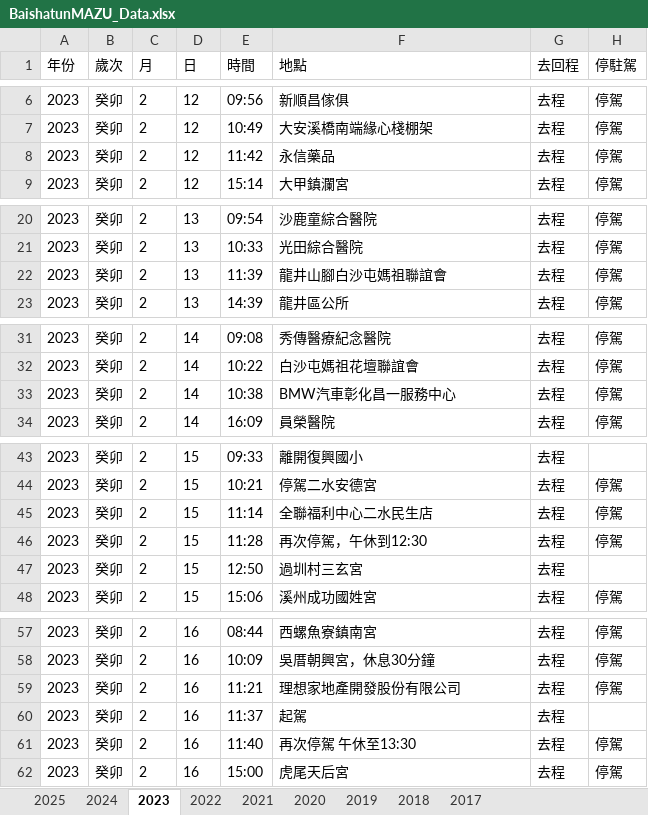
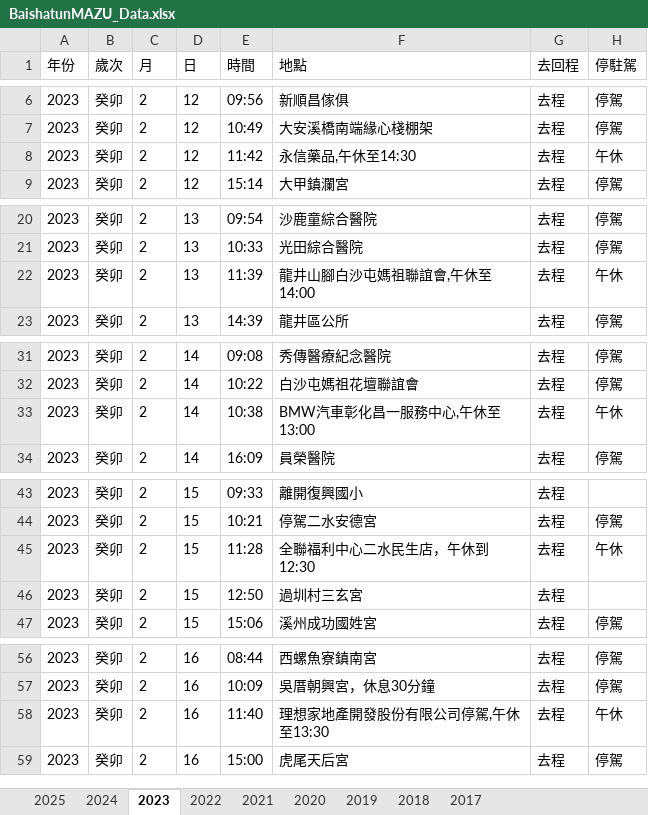
Before and after one commit to suptuchstop/mazu--cloud, an Excel workbook: BaishatunMAZU_Data.xlsx, sheet 2023, drawn as a sheet; only a part is shown, gaps mark what is left out; values as stored, in another font and other column widths than the file's, no borders; removed rows and columns are numbered as before the commit, all else as after; the diff covers the shown part only; the diff names each change by its address in the sheet, - before the commit and + after, or states it on an @@ line.

```diff
--- a/BaishatunMAZU_Data.xlsx (sheet 2023)
+++ b/BaishatunMAZU_Data.xlsx (sheet 2023)
-F8 (地點): 永信藥品
+F8 (地點): 永信藥品,午休至14:30
-H8 (停駐駕): 停駕
+H8 (停駐駕): 午休
-F22 (地點): 龍井山腳白沙屯媽祖聯誼會
+F22 (地點): 龍井山腳白沙屯媽祖聯誼會,午休至14:00
-H22 (停駐駕): 停駕
+H22 (停駐駕): 午休
-F33 (地點): BMW汽車彰化昌一服務中心
+F33 (地點): BMW汽車彰化昌一服務中心,午休至13:00
-H33 (停駐駕): 停駕
+H33 (停駐駕): 午休
-row 45: 2023 | 癸卯 | 2 | 15 | 11:14 | 全聯福利中心二水民生店 | 去程 | 停駕
-F45 (地點): 再次停駕，午休到12:30
+F45 (地點): 全聯福利中心二水民生店，午休到12:30
-H45 (停駐駕): 停駕
+H45 (停駐駕): 午休
-row 59: 2023 | 癸卯 | 2 | 16 | 11:21 | 理想家地產開發股份有限公司 | 去程 | 停駕
-row 60: 2023 | 癸卯 | 2 | 16 | 11:37 | 起駕 | 去程
-F58 (地點): 再次停駕 午休至13:30
+F58 (地點): 理想家地產開發股份有限公司停駕,午休至13:30
-H58 (停駐駕): 停駕
+H58 (停駐駕): 午休
```
Also changed, not shown: 4 edited cells elsewhere in this sheet, sheet 2017, sheet 2018, sheet 2021, sheet 2022, sheet 2025, sheet 2024, 2 more sheets.
